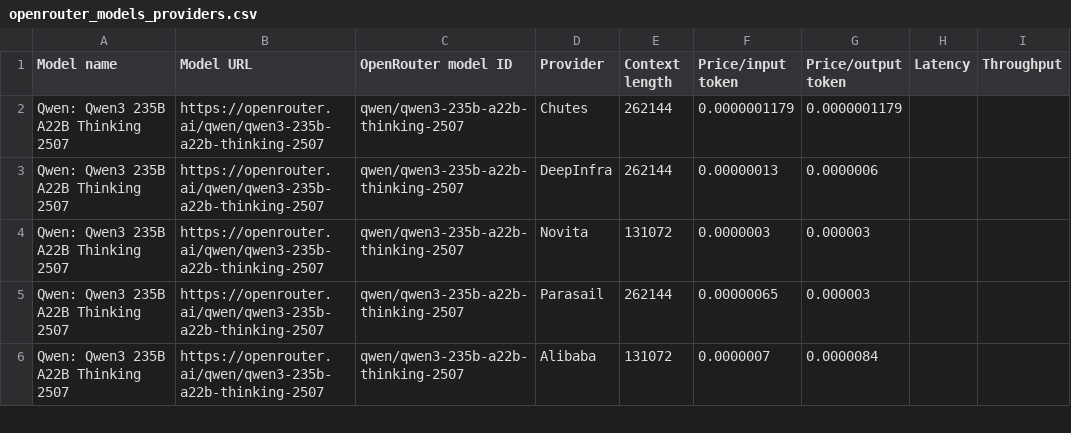
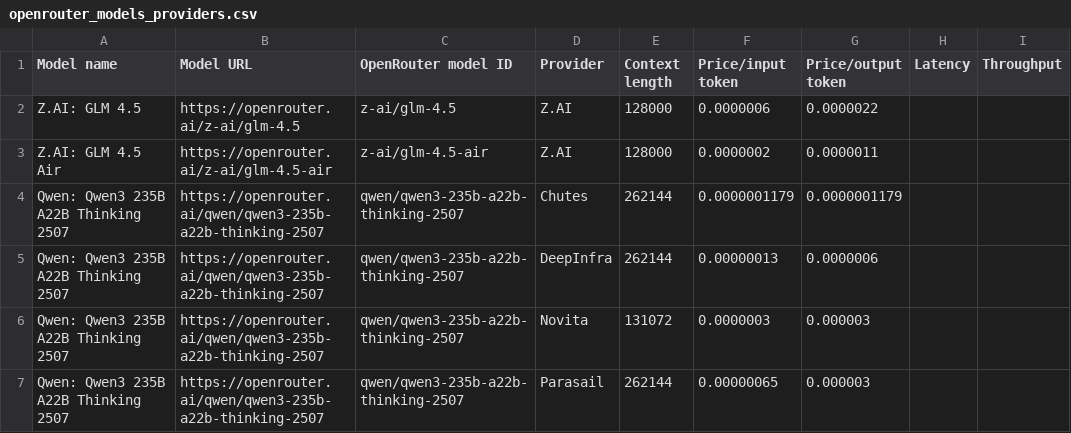
Before and after one commit to rjalexa/opencosts, a CSV file: frontend/public/openrouter_models_providers.csv, drawn as a sheet; only a part is shown; the shorter side is filled out with more unchanged rows.

```diff
--- a/frontend/public/openrouter_models_providers.csv
+++ b/frontend/public/openrouter_models_providers.csv
@@ -1,2 +1,4 @@
 Model name,Model URL,OpenRouter model ID,Provider,Context length,Price/input token,Price/output token,Latency,Throughput
+Z.AI: GLM 4.5,https://openrouter.ai/z-ai/glm-4.5,z-ai/glm-4.5,Z.AI,128000,0.0000006,0.0000022,,
+Z.AI: GLM 4.5 Air,https://openrouter.ai/z-ai/glm-4.5-air,z-ai/glm-4.5-air,Z.AI,128000,0.0000002,0.0000011,,
 Qwen: Qwen3 235B A22B Thinking 2507,https://openrouter.ai/qwen/qwen3-235b-a22b-thinking-2507,qwen/qwen3-235b-a22b-thinking-2507,Chutes,262144,0.0000001179,0.0000001179,,
```
Also changed, not shown: 1 other file.
